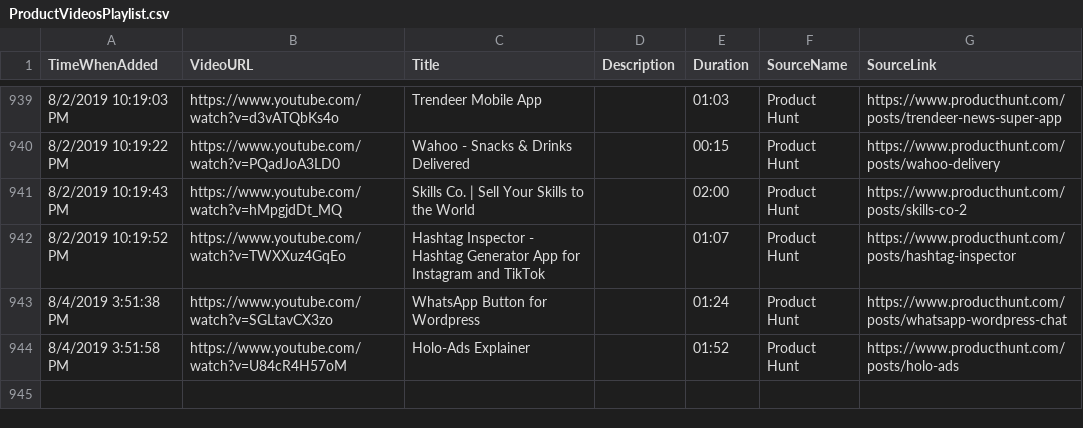
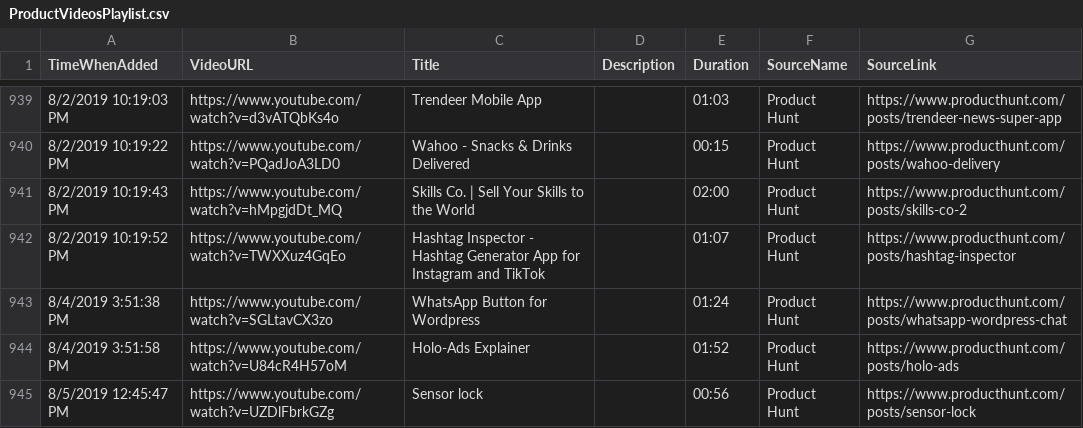
Before and after one commit to productvideostv/website, a CSV file: ProductVideosPlaylist.csv, drawn as a sheet; only a part is shown, gaps mark what is left out.

Commit message:
Product Hunt for today.

```diff
--- a/ProductVideosPlaylist.csv
+++ b/ProductVideosPlaylist.csv
@@ -944 +944,2 @@ TimeWhenAdded;VideoURL;Title;Description;Duration;SourceName;SourceLink
 8/4/2019 3:51:58 PM;https://www.youtube.com/watch?v=U84cR4H57oM;Holo-Ads Explainer;;01:52;Product Hunt;https://www.producthunt.com/posts/holo-ads
+8/5/2019 12:45:47 PM;https://www.youtube.com/watch?v=UZDlFbrkGZg;Sensor lock;;00:56;Product Hunt;https://www.producthunt.com/posts/sensor-lock
```
